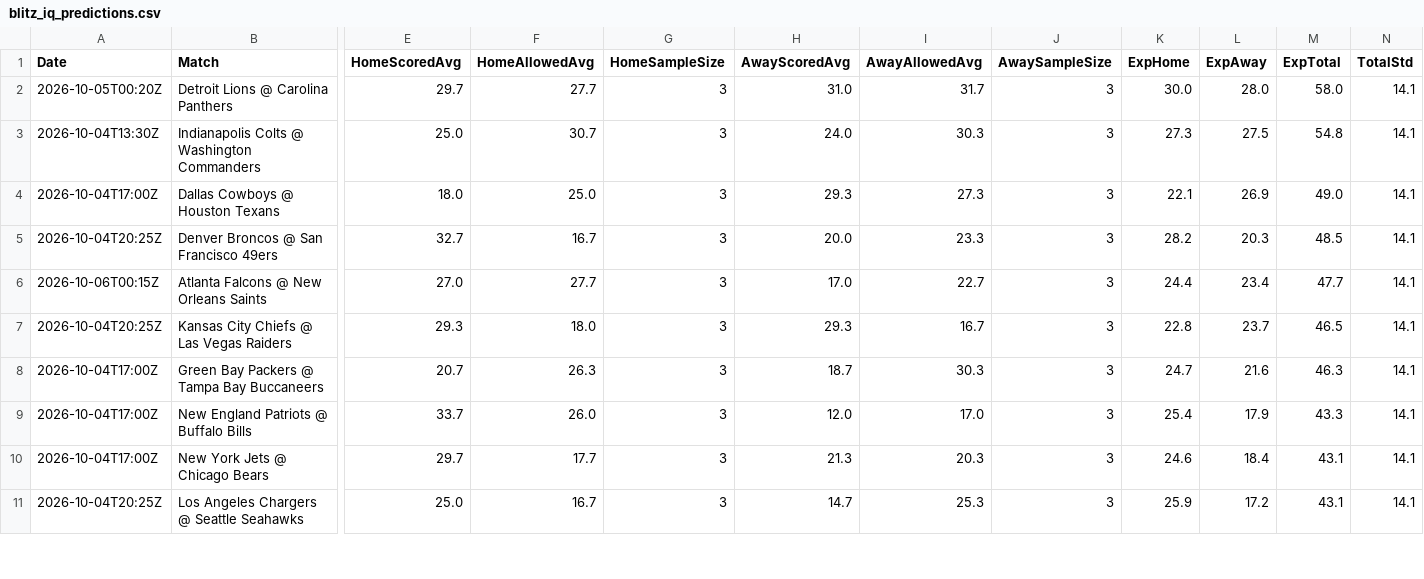
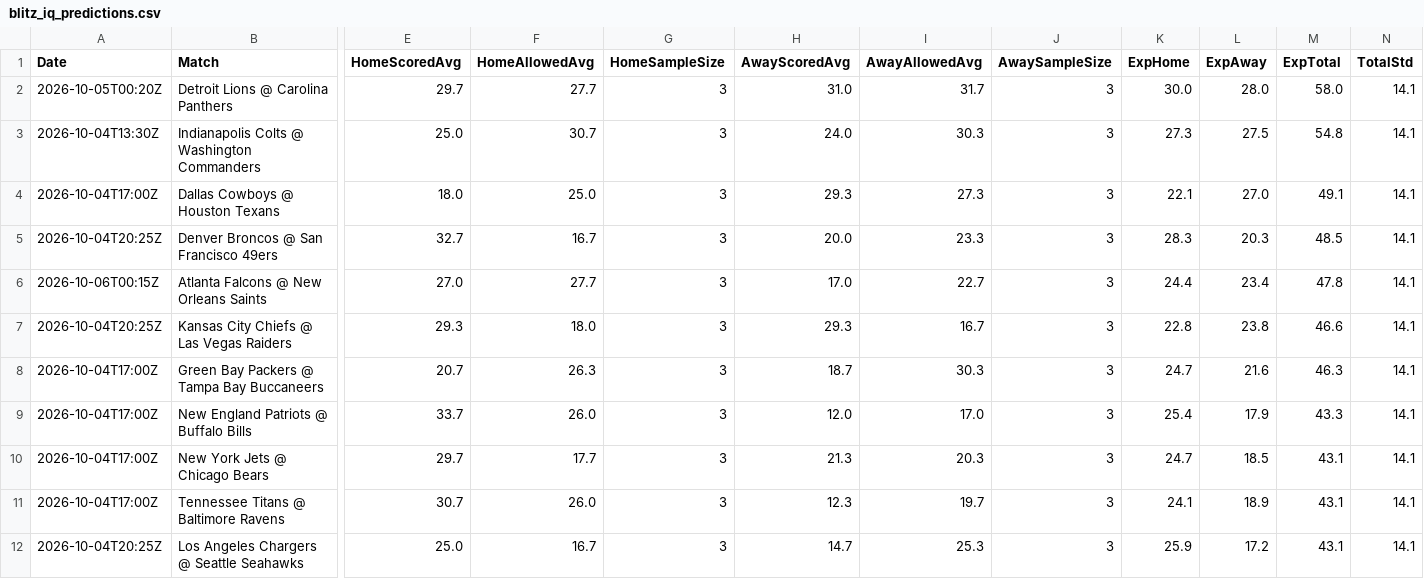
Before and after one commit to niibaboo/SportsIQ, a CSV file: docs/blitz-iq/blitz_iq_predictions.csv, drawn as a sheet; only a part is shown, gaps mark what is left out; rows hold the shown columns only; the diff covers the shown part only; the diff names each change by its address in the sheet, - before the commit and + after, or states it on an @@ line.

```diff
--- a/docs/blitz-iq/blitz_iq_predictions.csv
+++ b/docs/blitz-iq/blitz_iq_predictions.csv
-L4 (ExpAway): 26.9
+L4 (ExpAway): 27.0
-M4 (ExpTotal): 49.0
+M4 (ExpTotal): 49.1
-K5 (ExpHome): 28.2
+K5 (ExpHome): 28.3
-M6 (ExpTotal): 47.7
+M6 (ExpTotal): 47.8
-L7 (ExpAway): 23.7
+L7 (ExpAway): 23.8
-M7 (ExpTotal): 46.5
+M7 (ExpTotal): 46.6
-K10 (ExpHome): 24.6
+K10 (ExpHome): 24.7
-L10 (ExpAway): 18.4
+L10 (ExpAway): 18.5
+row 11: 2026-10-04T17:00Z | Tennessee Titans @ Baltimore Ravens | 30.7 | 26.0 | 3 | 12.3 | 19.7 | 3 | 24.1 | 18.9 | 43.1 | 14.1
```
Also changed, not shown: 2 removed rows and 3 edited cells elsewhere in this file, docs/blitz-iq/blitz_iq_player_props.csv, 4 other files.
